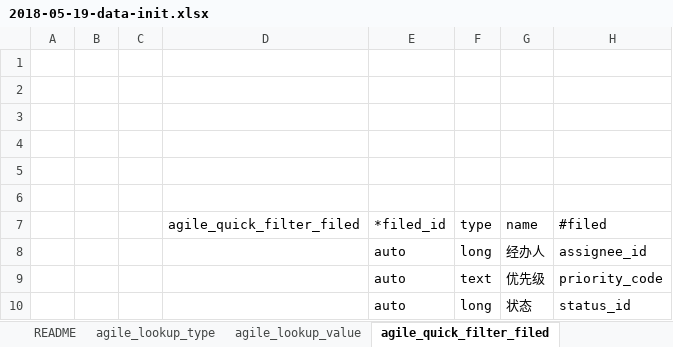
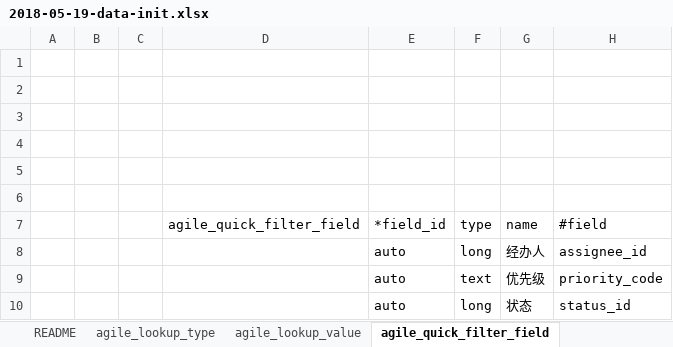
Before and after one commit to choerodon/agile-service-old, an Excel workbook: src/main/resources/script/db/data_init/2018-05-19-data-init.xlsx, sheet agile_quick_filter_field, drawn as a sheet; values as stored, in another font and other column widths than the file's, no borders; the diff names each change by its address in the sheet, - before the commit and + after, or states it on an @@ line.

```diff
--- a/src/main/resources/script/db/data_init/2018-05-19-data-init.xlsx (sheet agile_quick_filter_field)
+++ b/src/main/resources/script/db/data_init/2018-05-19-data-init.xlsx (sheet agile_quick_filter_field)
-sheet tab: agile_quick_filter_filed
+sheet tab: agile_quick_filter_field
-D7: agile_quick_filter_filed
+D7: agile_quick_filter_field
-E7: *filed_id
+E7: *field_id
-H7: #filed
+H7: #field
```
Also changed, not shown: 24 other files.
